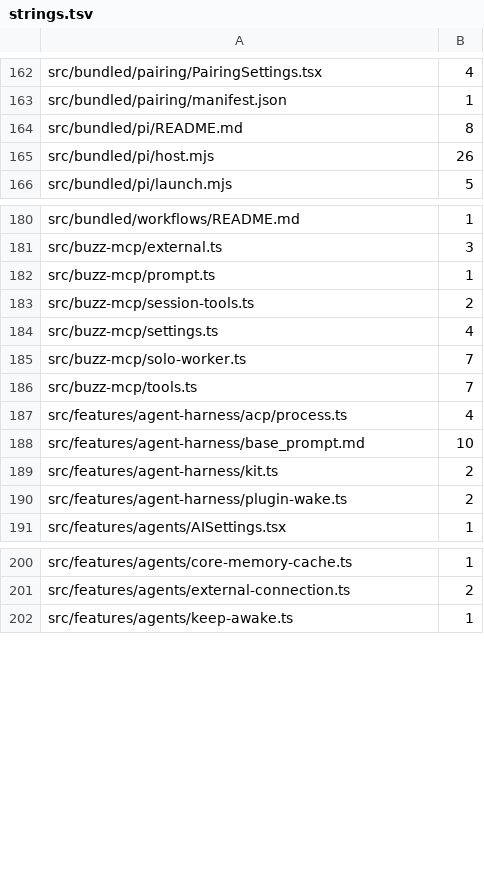
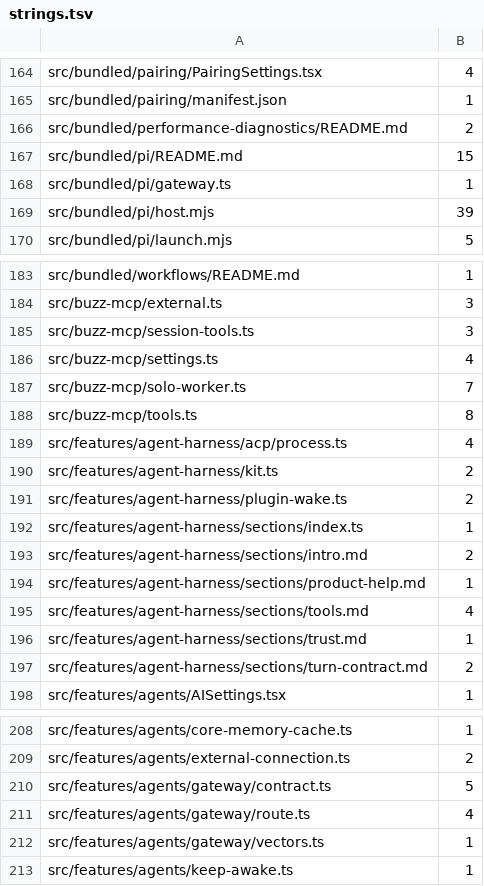
Before and after one commit to ConeDigital/cone-buzz-app, a TSV file: cone/rebrand/strings.tsv, drawn as a sheet; only a part is shown, gaps mark what is left out; the diff covers the shown part only.

```diff
--- a/cone/rebrand/strings.tsv
+++ b/cone/rebrand/strings.tsv
@@ -163,4 +165,6 @@ src/bundled/pairing/PairingSettings.tsx	4
 src/bundled/pairing/manifest.json	1
-src/bundled/pi/README.md	8
-src/bundled/pi/host.mjs	26
+src/bundled/performance-diagnostics/README.md	2
+src/bundled/pi/README.md	15
+src/bundled/pi/gateway.ts	1
+src/bundled/pi/host.mjs	39
 src/bundled/pi/launch.mjs	5
@@ -181,11 +184,15 @@ src/bundled/workflows/README.md	1
 src/buzz-mcp/external.ts	3
-src/buzz-mcp/prompt.ts	1
-src/buzz-mcp/session-tools.ts	2
+src/buzz-mcp/session-tools.ts	3
 src/buzz-mcp/settings.ts	4
 src/buzz-mcp/solo-worker.ts	7
-src/buzz-mcp/tools.ts	7
+src/buzz-mcp/tools.ts	8
 src/features/agent-harness/acp/process.ts	4
-src/features/agent-harness/base_prompt.md	10
 src/features/agent-harness/kit.ts	2
 src/features/agent-harness/plugin-wake.ts	2
+src/features/agent-harness/sections/index.ts	1
+src/features/agent-harness/sections/intro.md	2
+src/features/agent-harness/sections/product-help.md	1
+src/features/agent-harness/sections/tools.md	4
+src/features/agent-harness/sections/trust.md	1
+src/features/agent-harness/sections/turn-contract.md	2
 src/features/agents/AISettings.tsx	1
@@ -201,2 +209,5 @@ src/features/agents/core-memory-cache.ts	1
 src/features/agents/external-connection.ts	2
+src/features/agents/gateway/contract.ts	5
+src/features/agents/gateway/route.ts	4
+src/features/agents/gateway/vectors.ts	1
 src/features/agents/keep-awake.ts	1
```
Also changed, not shown: 8 added rows, 2 removed rows and 12 edited cells elsewhere in this file.
